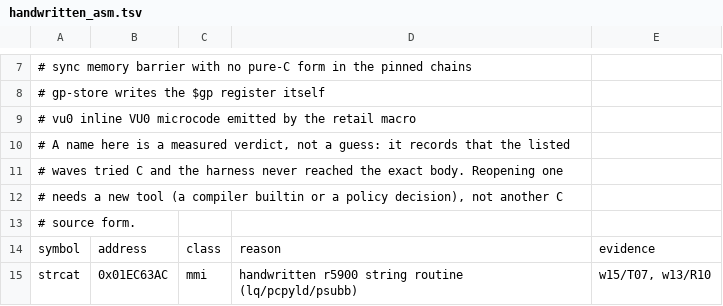
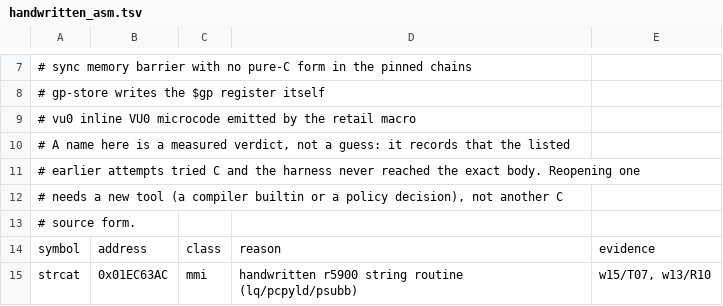
Before and after one commit to OpenRAC/rac5-sm-decomp, a TSV file: config/handwritten_asm.tsv, drawn as a sheet; only a part is shown, gaps mark what is left out.

```diff
--- a/config/handwritten_asm.tsv
+++ b/config/handwritten_asm.tsv
@@ -10,3 +10,3 @@
 # A name here is a measured verdict, not a guess: it records that the listed
-# waves tried C and the harness never reached the exact body. Reopening one
+# earlier attempts tried C and the harness never reached the exact body. Reopening one
 # needs a new tool (a compiler builtin or a policy decision), not another C
```
Also changed, not shown: 3 other files.
